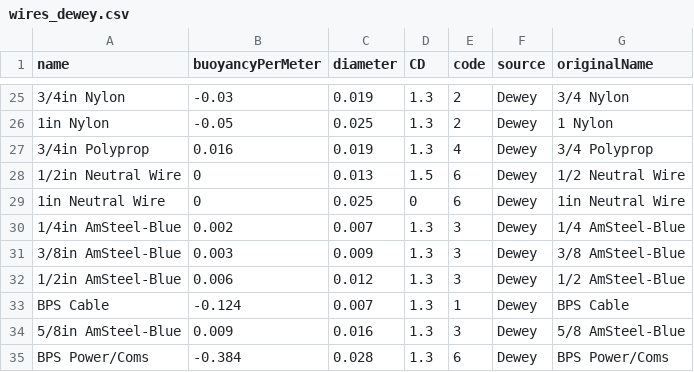
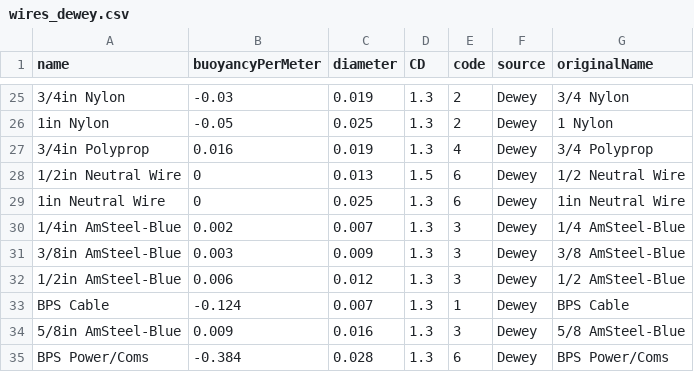
Before and after one commit to dankelley/mooring, a CSV file: create_data/dewey/wires_dewey.csv, drawn as a sheet; only a part is shown, gaps mark what is left out.

```diff
--- a/create_data/dewey/wires_dewey.csv
+++ b/create_data/dewey/wires_dewey.csv
@@ -28,3 +28,3 @@
 "1/2in Neutral Wire",0,0.013,1.5,6,"Dewey","1/2 Neutral Wire"
-"1in Neutral Wire",0,0.025,0,6,"Dewey","1in Neutral Wire"
+"1in Neutral Wire",0,0.025,1.3,6,"Dewey","1in Neutral Wire"
 "1/4in AmSteel-Blue",0.002,0.007,1.3,3,"Dewey","1/4 AmSteel-Blue"
```
Also changed, not shown: create_data/dewey/floats_dewey.csv, create_data/floats_dewey.csv, 10 other files.
